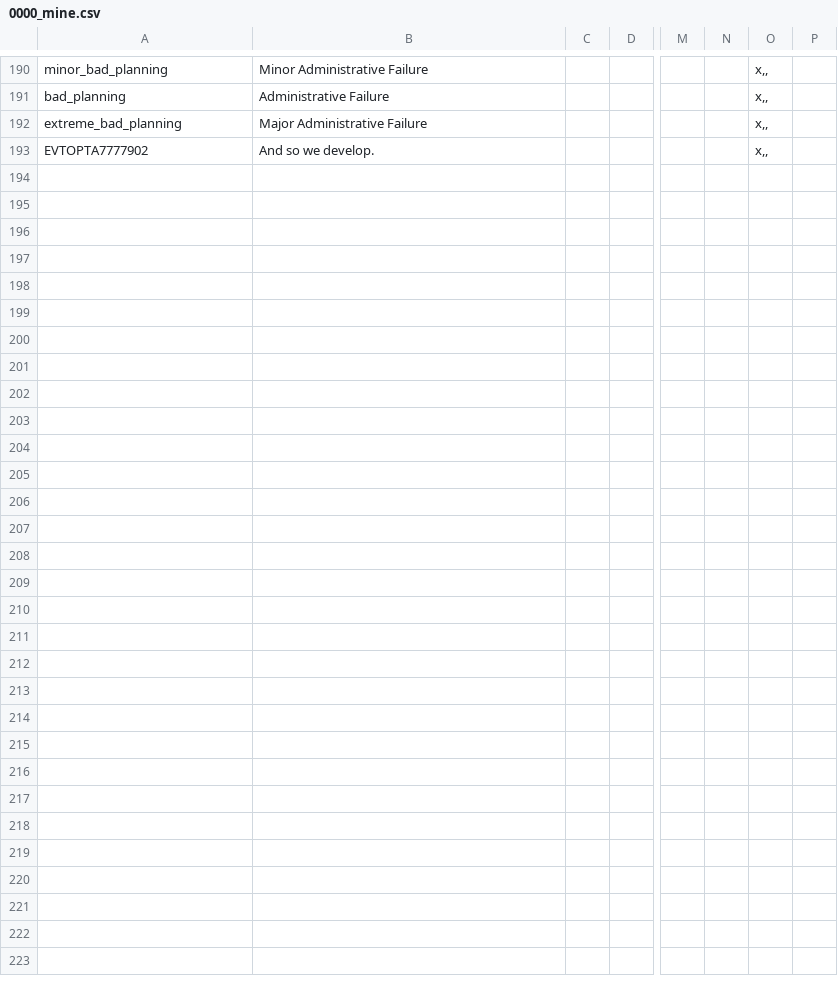
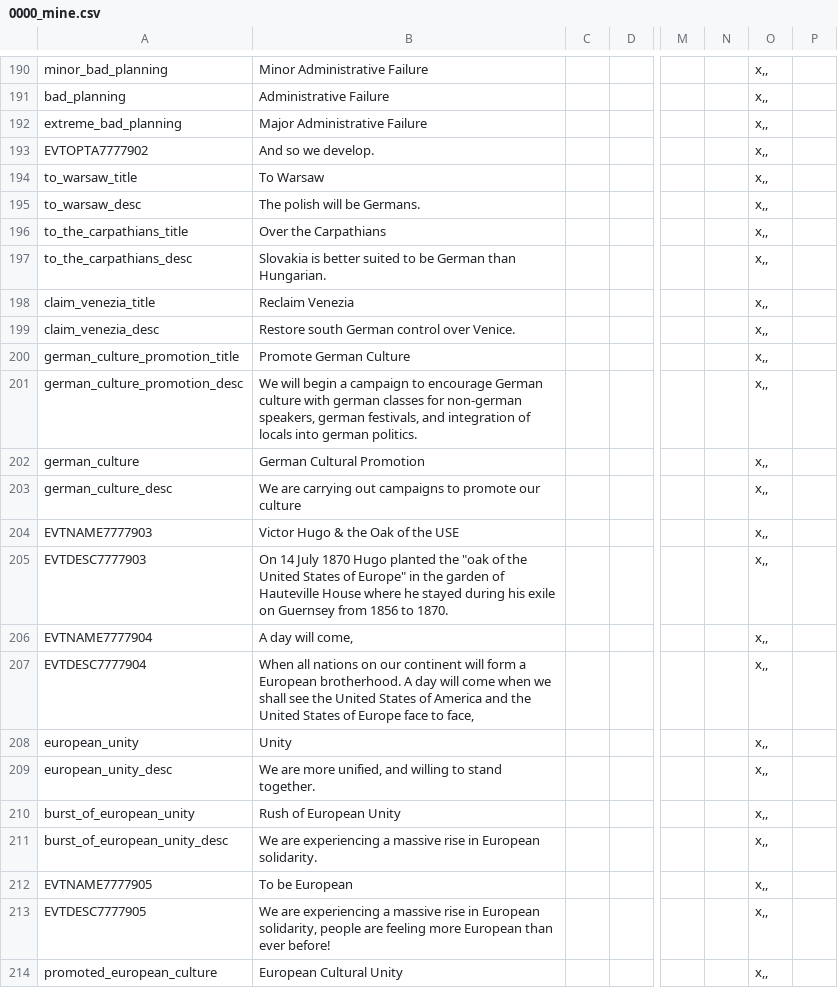
Before and after one commit to Marco-O-Panzer/HFM_MP_Series_Master, a CSV file: HFM_Enhanced_Series_MP/localisation/0000_mine.csv, drawn as a sheet; only a part is shown, gaps mark what is left out; rows hold the shown columns only; the diff names each change by its address in the sheet, - before the commit and + after, or states it on an @@ line.

Commit message:
Greater Germany Expansion
Greater germany expansion decisions, and some more flavour for EUR

```diff
--- a/HFM_Enhanced_Series_MP/localisation/0000_mine.csv
+++ b/HFM_Enhanced_Series_MP/localisation/0000_mine.csv
+row 194: to_warsaw_title | To Warsaw |  |  |  |  | x,,
+row 195: to_warsaw_desc | The polish will be Germans. |  |  |  |  | x,,
+row 196: to_the_carpathians_title | Over the Carpathians |  |  |  |  | x,,
+row 197: to_the_carpathians_desc | Slovakia is better suited to be German than Hungarian. |  |  |  |  | x,,
+row 198: claim_venezia_title | Reclaim Venezia |  |  |  |  | x,,
+row 199: claim_venezia_desc | Restore south German control over Venice. |  |  |  |  | x,,
+row 200: german_culture_promotion_title | Promote German Culture |  |  |  |  | x,,
+row 201: german_culture_promotion_desc | We will begin a campaign to encourage German culture with german classes for non-german speakers, german festivals, and integration of locals into german politics. |  |  |  |  | x,,
+row 202: german_culture | German Cultural Promotion |  |  |  |  | x,,
+row 203: german_culture_desc | We are carrying out campaigns to promote our culture |  |  |  |  | x,,
+row 204: EVTNAME7777903 | Victor Hugo & the Oak of the USE |  |  |  |  | x,,
+row 205: EVTDESC7777903 | On 14 July 1870 Hugo planted the "oak of the United States of Europe" in the garden of Hauteville House where he stayed during his exile on Guernsey from 1856 to 1870. |  |  |  |  | x,,
+row 206: EVTNAME7777904 | A day will come, |  |  |  |  | x,,
+row 207: EVTDESC7777904 | When all nations on our continent will form a European brotherhood. A day will come when we shall see the United States of America and the United States of Europe face to face, |  |  |  |  | x,,
+row 208: european_unity | Unity |  |  |  |  | x,,
+row 209: european_unity_desc | We are more unified, and willing to stand together. |  |  |  |  | x,,
+row 210: burst_of_european_unity | Rush of European Unity |  |  |  |  | x,,
+row 211: burst_of_european_unity_desc | We are experiencing a massive rise in European solidarity. |  |  |  |  | x,,
+row 212: EVTNAME7777905 | To be European |  |  |  |  | x,,
+row 213: EVTDESC7777905 | We are experiencing a massive rise in European solidarity, people are feeling more European than ever before! |  |  |  |  | x,,
+row 214: promoted_european_culture | European Cultural Unity |  |  |  |  | x,,
```
Also changed, not shown: 25 other files.
